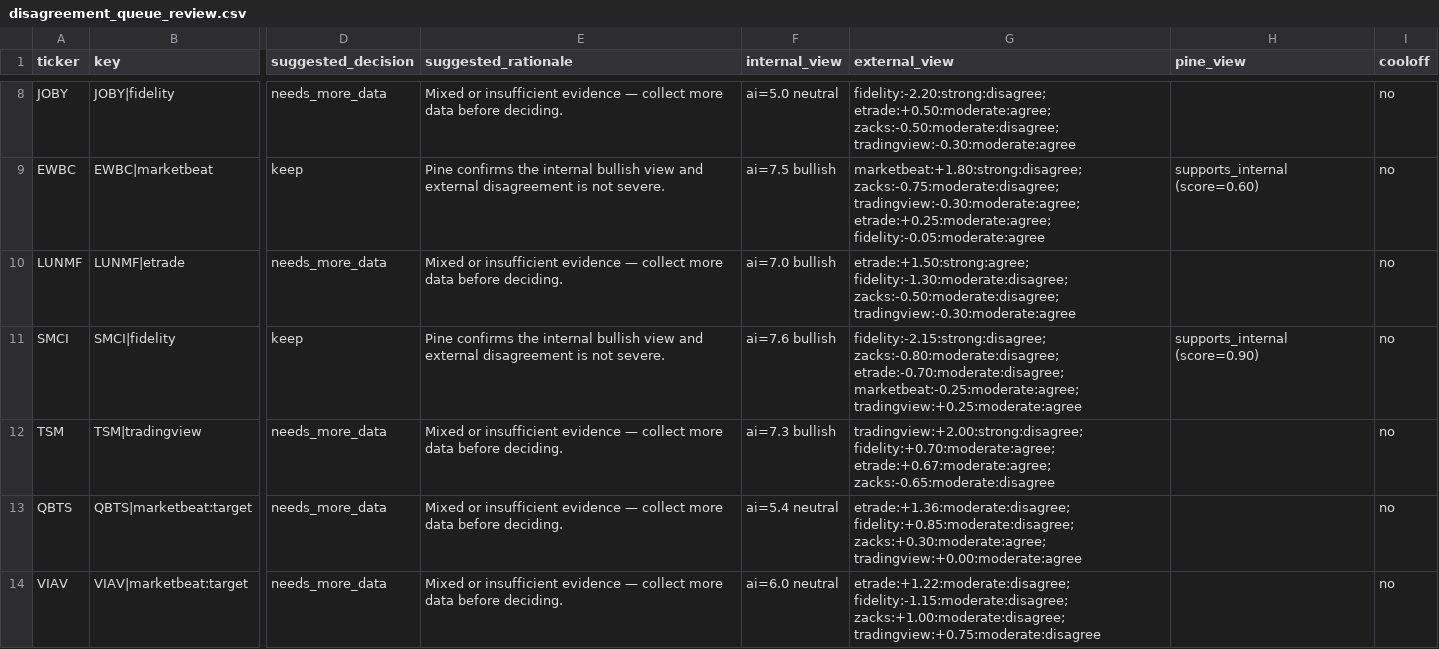
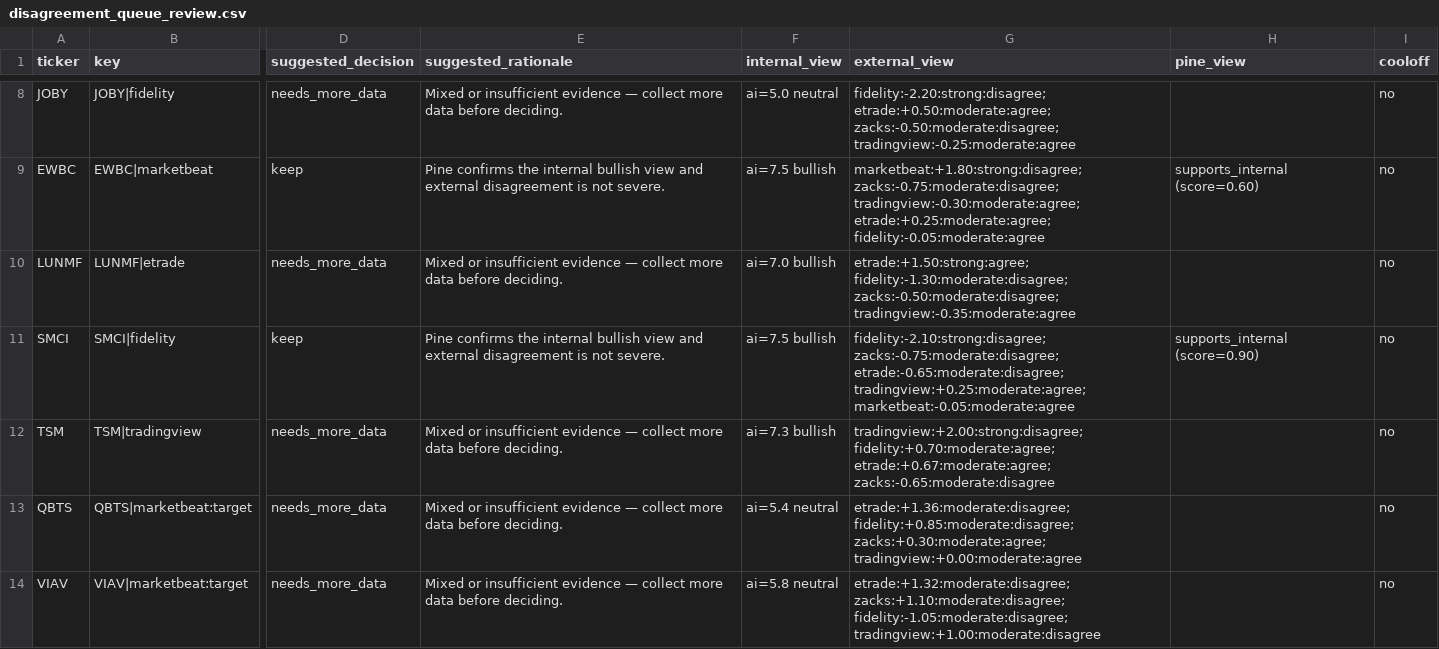
Before and after one commit to stdeplock-prog/ai-stock-rankings, a CSV file: data/reports/disagreement_queue_review.csv, drawn as a sheet; only a part is shown, gaps mark what is left out; the diff covers the shown part only; the diff names each change by its address in the sheet, - before the commit and + after, or states it on an @@ line.

```diff
--- a/data/reports/disagreement_queue_review.csv
+++ b/data/reports/disagreement_queue_review.csv
-G8 (external_view): …etrade:+0.50:moderate:agree; zacks:-0.50:moderate:disagree; tradingview:-0.30:moderate:agree
+G8 (external_view): …etrade:+0.50:moderate:agree; zacks:-0.50:moderate:disagree; tradingview:-0.25:moderate:agree
-G10 (external_view): …fidelity:-1.30:moderate:disagree; zacks:-0.50:moderate:disagree; tradingview:-0.30:moderate:agree
+G10 (external_view): …fidelity:-1.30:moderate:disagree; zacks:-0.50:moderate:disagree; tradingview:-0.35:moderate:agree
-F11 (internal_view): ai=7.6 bullish
+F11 (internal_view): ai=7.5 bullish
-G11 (external_view): fidelity:-2.15:strong:disagree; zacks:-0.80:moderate:disagree; etrade:-0.70:moderate:disagree; marketbeat:-0.25:moderate:agree; tradingview:+0.25:moderate:agree
+G11 (external_view): fidelity:-2.10:strong:disagree; zacks:-0.75:moderate:disagree; etrade:-0.65:moderate:disagree; tradingview:+0.25:moderate:agree; marketbeat:-0.05:moderate:agree
-F14 (internal_view): ai=6.0 neutral
+F14 (internal_view): ai=5.8 neutral
-G14 (external_view): etrade:+1.22:moderate:disagree; fidelity:-1.15:moderate:disagree; zacks:+1.00:moderate:disagree; tradingview:+0.75:moderate:disagree
+G14 (external_view): etrade:+1.32:moderate:disagree; zacks:+1.10:moderate:disagree; fidelity:-1.05:moderate:disagree; tradingview:+1.00:moderate:disagree
```
Also changed, not shown: 1 added row, 1 removed row and 4 edited cells elsewhere in this file, data/processed/catalysts.csv, data/processed/scoring_outputs/swing_rankings.csv, 44 other files.
